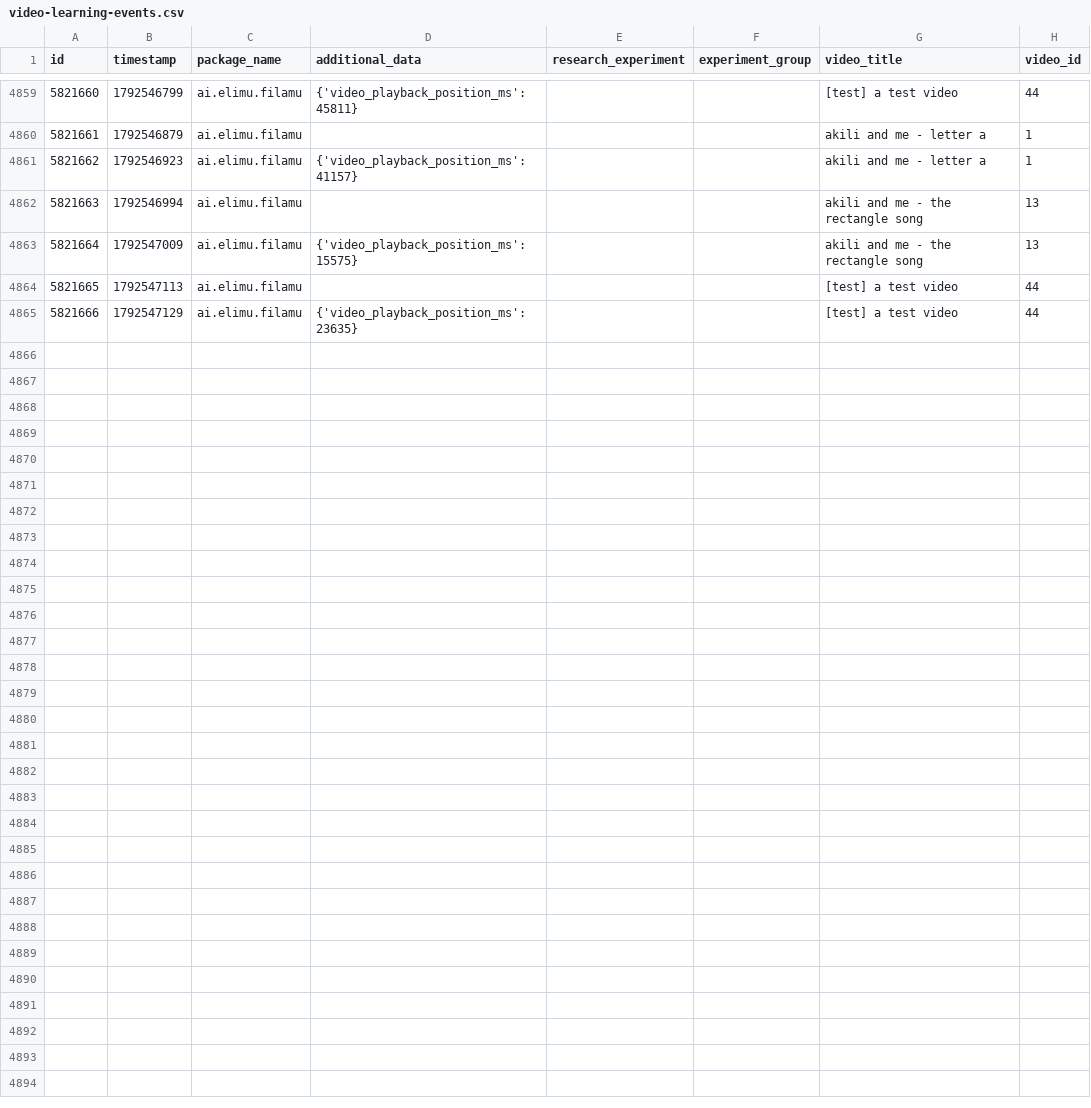
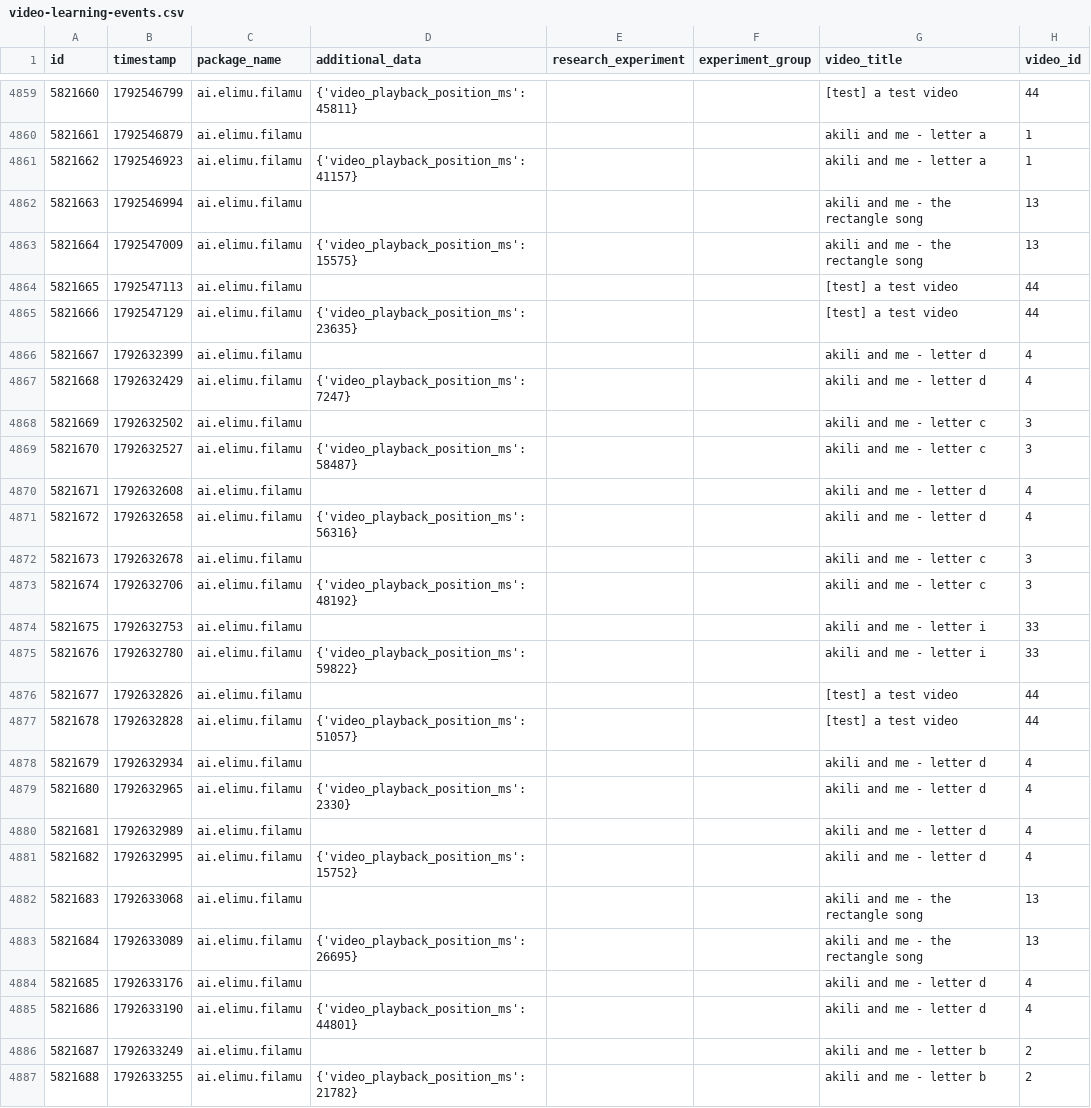
Before and after one commit to elimu-ai/ml-datasets, a CSV file: lang-ENG/student-id-6/video-learning-events.csv, drawn as a sheet; only a part is shown, gaps mark what is left out.

```diff
--- a/lang-ENG/student-id-6/video-learning-events.csv
+++ b/lang-ENG/student-id-6/video-learning-events.csv
@@ -4865 +4865,23 @@ id,timestamp,package_name,additional_data,research_experiment,experiment_group,v
 5821666,1792547129,ai.elimu.filamu,{'video_playback_position_ms': 23635},,,[test] a test video,44
+5821667,1792632399,ai.elimu.filamu,,,,akili and me - letter d,4
+5821668,1792632429,ai.elimu.filamu,{'video_playback_position_ms': 7247},,,akili and me - letter d,4
+5821669,1792632502,ai.elimu.filamu,,,,akili and me - letter c,3
+5821670,1792632527,ai.elimu.filamu,{'video_playback_position_ms': 58487},,,akili and me - letter c,3
+5821671,1792632608,ai.elimu.filamu,,,,akili and me - letter d,4
+5821672,1792632658,ai.elimu.filamu,{'video_playback_position_ms': 56316},,,akili and me - letter d,4
+5821673,1792632678,ai.elimu.filamu,,,,akili and me - letter c,3
+5821674,1792632706,ai.elimu.filamu,{'video_playback_position_ms': 48192},,,akili and me - letter c,3
+5821675,1792632753,ai.elimu.filamu,,,,akili and me - letter i,33
+5821676,1792632780,ai.elimu.filamu,{'video_playback_position_ms': 59822},,,akili and me - letter i,33
+5821677,1792632826,ai.elimu.filamu,,,,[test] a test video,44
+5821678,1792632828,ai.elimu.filamu,{'video_playback_position_ms': 51057},,,[test] a test video,44
+5821679,1792632934,ai.elimu.filamu,,,,akili and me - letter d,4
+5821680,1792632965,ai.elimu.filamu,{'video_playback_position_ms': 2330},,,akili and me - letter d,4
+5821681,1792632989,ai.elimu.filamu,,,,akili and me - letter d,4
+5821682,1792632995,ai.elimu.filamu,{'video_playback_position_ms': 15752},,,akili and me - letter d,4
+5821683,1792633068,ai.elimu.filamu,,,,akili and me - the rectangle song,13
+5821684,1792633089,ai.elimu.filamu,{'video_playback_position_ms': 26695},,,akili and me - the rectangle song,13
+5821685,1792633176,ai.elimu.filamu,,,,akili and me - letter d,4
+5821686,1792633190,ai.elimu.filamu,{'video_playback_position_ms': 44801},,,akili and me - letter d,4
+5821687,1792633249,ai.elimu.filamu,,,,akili and me - letter b,2
+5821688,1792633255,ai.elimu.filamu,{'video_playback_position_ms': 21782},,,akili and me - letter b,2
```
Also changed, not shown: lang-HIN/student-id-5/video-learning-events.csv, lang-HIN/student-id-6/video-learning-events.csv, 6 other files.
